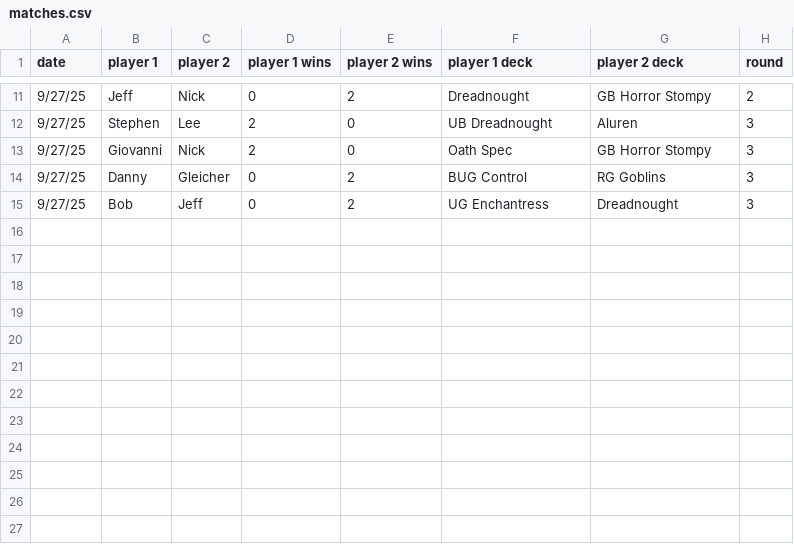
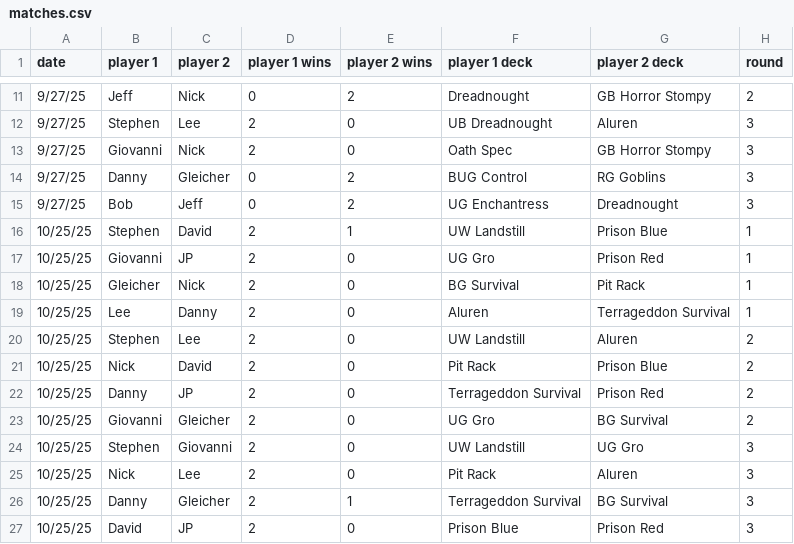
Before and after one commit to jeffrabovsky/windy_city_premodern, a CSV file: matches.csv, drawn as a sheet; only a part is shown, gaps mark what is left out.

Commit message:
Add matches from 10/25 meetup

```diff
--- a/matches.csv
+++ b/matches.csv
@@ -15 +15,13 @@ date,player 1,player 2,player 1 wins,player 2 wins,player 1 deck,player 2 deck,r
 9/27/25,Bob,Jeff,0,2,UG Enchantress,Dreadnought,3
+10/25/25,Stephen,David,2,1,UW Landstill,Prison Blue,1
+10/25/25,Giovanni,JP,2,0,UG Gro,Prison Red,1
+10/25/25,Gleicher,Nick,2,0,BG Survival,Pit Rack,1
+10/25/25,Lee,Danny,2,0,Aluren,Terrageddon Survival,1
+10/25/25,Stephen,Lee,2,0,UW Landstill,Aluren,2
+10/25/25,Nick,David,2,0,Pit Rack,Prison Blue,2
+10/25/25,Danny,JP,2,0,Terrageddon Survival,Prison Red,2
+10/25/25,Giovanni,Gleicher,2,0,UG Gro,BG Survival,2
+10/25/25,Stephen,Giovanni,2,0,UW Landstill,UG Gro,3
+10/25/25,Nick,Lee,2,0,Pit Rack,Aluren,3
+10/25/25,Danny,Gleicher,2,1,Terrageddon Survival,BG Survival,3
+10/25/25,David,JP,2,0,Prison Blue,Prison Red,3
```
